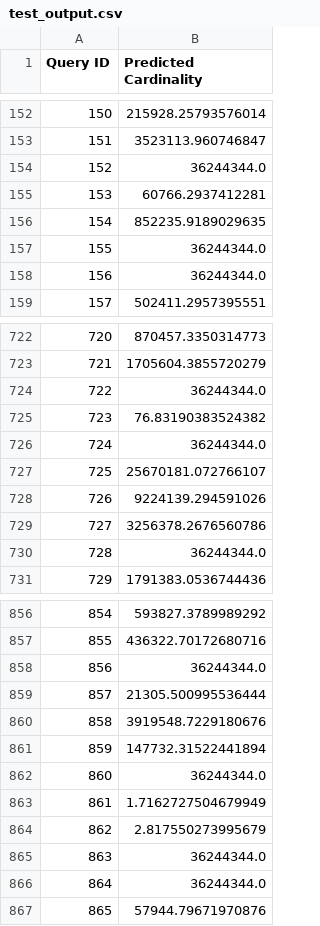
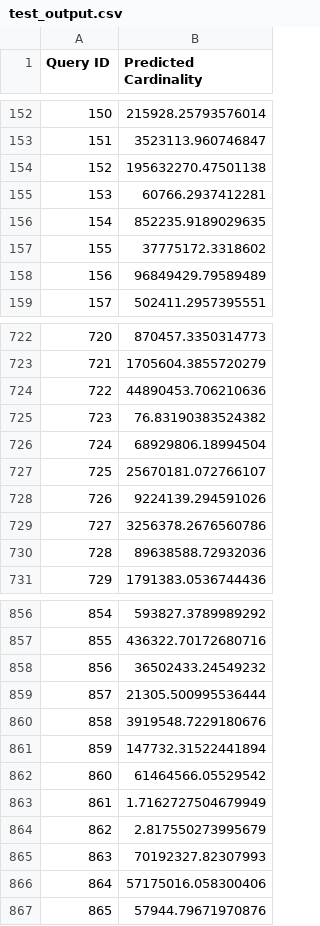
Before and after one commit to Stone1011/AQP-Count, a CSV file: test_output.csv, drawn as a sheet; only a part is shown, gaps mark what is left out; the diff covers the shown part only.

```diff
--- a/test_output.csv
+++ b/test_output.csv
@@ -153,7 +153,7 @@ Query ID,Predicted Cardinality
 151,3523113.960746847
-152,36244344.0
+152,195632270.47501138
 153,60766.2937412281
 154,852235.9189029635
-155,36244344.0
-156,36244344.0
+155,37775172.3318602
+156,96849429.79589489
 157,502411.2957395551
@@ -723,5 +723,5 @@ Query ID,Predicted Cardinality
 721,1705604.3855720279
-722,36244344.0
+722,44890453.706210636
 723,76.83190383524382
-724,36244344.0
+724,68929806.18994504
 725,25670181.072766107
@@ -729,3 +729,3 @@ Query ID,Predicted Cardinality
 727,3256378.2676560786
-728,36244344.0
+728,89638588.72932036
 729,1791383.0536744436
@@ -857,3 +857,3 @@ Query ID,Predicted Cardinality
 855,436322.70172680716
-856,36244344.0
+856,36502433.24549232
 857,21305.500995536444
@@ -861,7 +861,7 @@ Query ID,Predicted Cardinality
 859,147732.31522441894
-860,36244344.0
+860,61464566.05529542
 861,1.7162727504679949
 862,2.817550273995679
-863,36244344.0
-864,36244344.0
+863,70192327.82307993
+864,57175016.058300406
 865,57944.79671970876
```
Also changed, not shown: 71 edited cells elsewhere in this file, best_output.csv, 4 other files.
